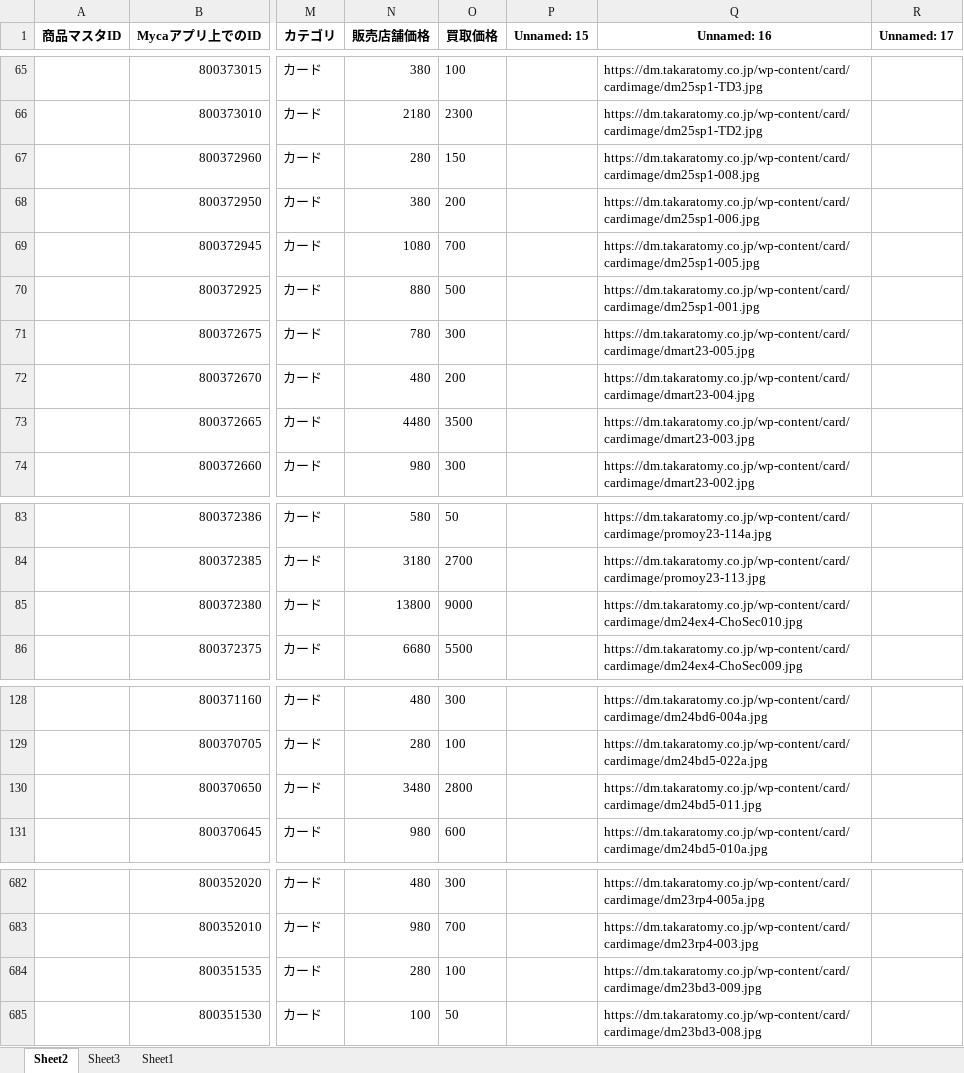
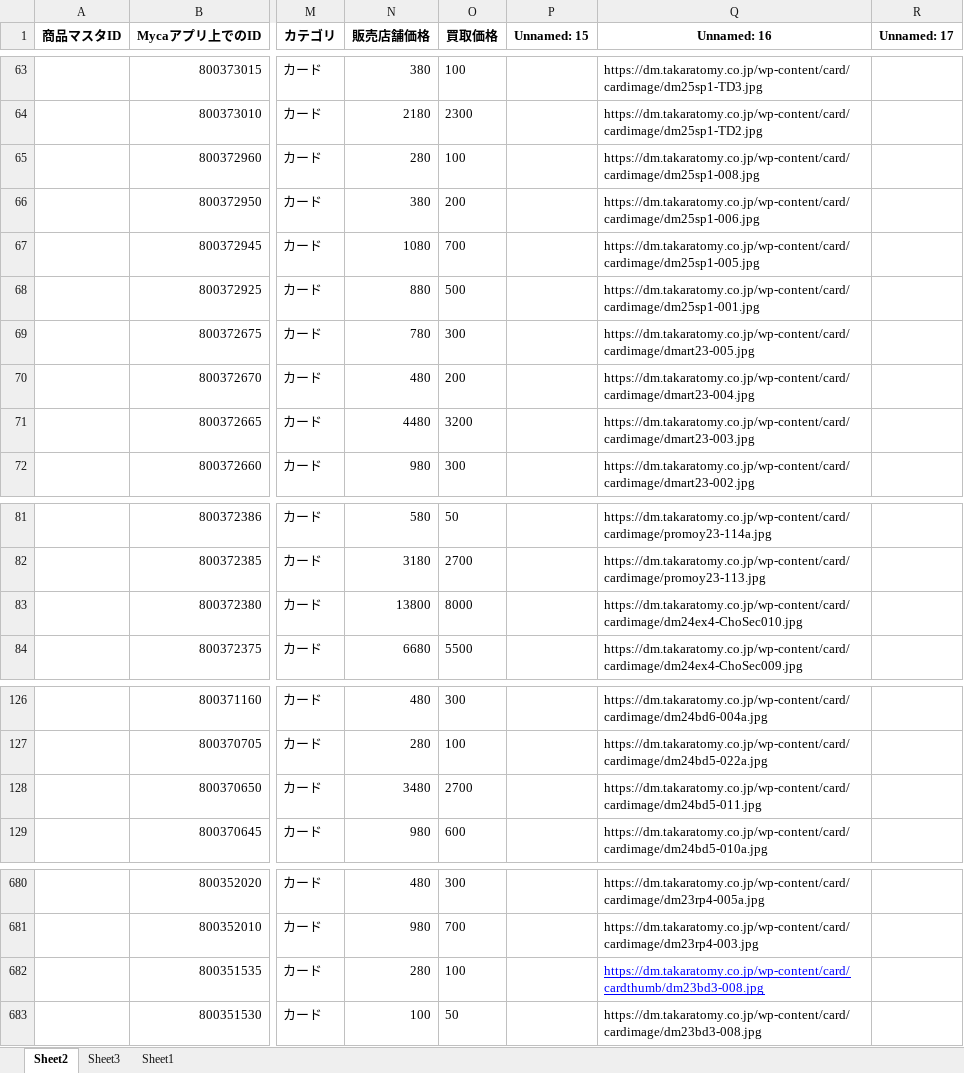
Before and after one commit to climaxcard/climax, an Excel workbook: buylist.xlsx, sheet Sheet2, drawn as a sheet; only a part is shown, gaps mark what is left out; values as stored, in another font and other column widths than the file's, no borders; addresses are those after the commit; the diff covers the shown part only; the diff names each change by its address in the sheet, - before the commit and + after, or states it on an @@ line.

```diff
--- a/buylist.xlsx (sheet Sheet2)
+++ b/buylist.xlsx (sheet Sheet2)
-O65 (買取価格): 150
+O65 (買取価格): 100
-O71 (買取価格): 3500
+O71 (買取価格): 3200
-O83 (買取価格): 9000
+O83 (買取価格): 8000
-O128 (買取価格): 2800
+O128 (買取価格): 2700
-Q682 (Unnamed: 16): https://dm.takaratomy.co.jp/wp-content/card/cardimage/dm23bd3-009.jpg
+Q682 (Unnamed: 16): https://dm.takaratomy.co.jp/wp-content/card/cardthumb/dm23bd3-008.jpg
@@ Q682 underline: off → on, text colour: black → #0000FF @@
```
Also changed, not shown: 2 removed rows and 16 edited cells elsewhere in this sheet, 5 other files.
